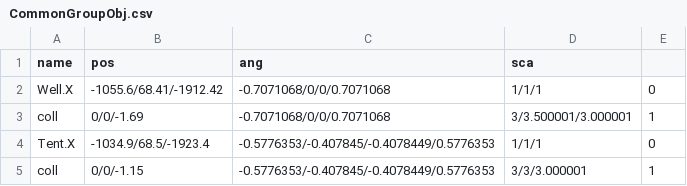
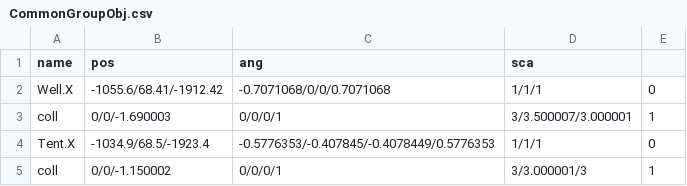
Before and after one commit to kbc15gc/game, a CSV file: game/Decide/Decide/Asset/Data/GroupData/CommonGroupObj.csv, drawn as a sheet.

```diff
--- a/game/Decide/Decide/Asset/Data/GroupData/CommonGroupObj.csv
+++ b/game/Decide/Decide/Asset/Data/GroupData/CommonGroupObj.csv
@@ -2,4 +2,4 @@ name,pos,ang,sca
 Well.X,-1055.6/68.41/-1912.42,-0.7071068/0/0/0.7071068,1/1/1,0
-coll,0/0/-1.69,-0.7071068/0/0/0.7071068,3/3.500001/3.000001,1
+coll,0/0/-1.690003,0/0/0/1,3/3.500007/3.000001,1
 Tent.X,-1034.9/68.5/-1923.4,-0.5776353/-0.407845/-0.4078449/0.5776353,1/1/1,0
-coll,0/0/-1.15,-0.5776353/-0.407845/-0.4078449/0.5776353,3/3/3.000001,1
+coll,0/0/-1.150002,0/0/0/1,3/3.000001/3,1
```
Also changed, not shown: game/Decide/Decide/Asset/Data/GroupData/CommonGroupNPC.csv, game/Decide/Decide/Asset/Data/GroupData/GroupBObj.csv, 9 other files.
